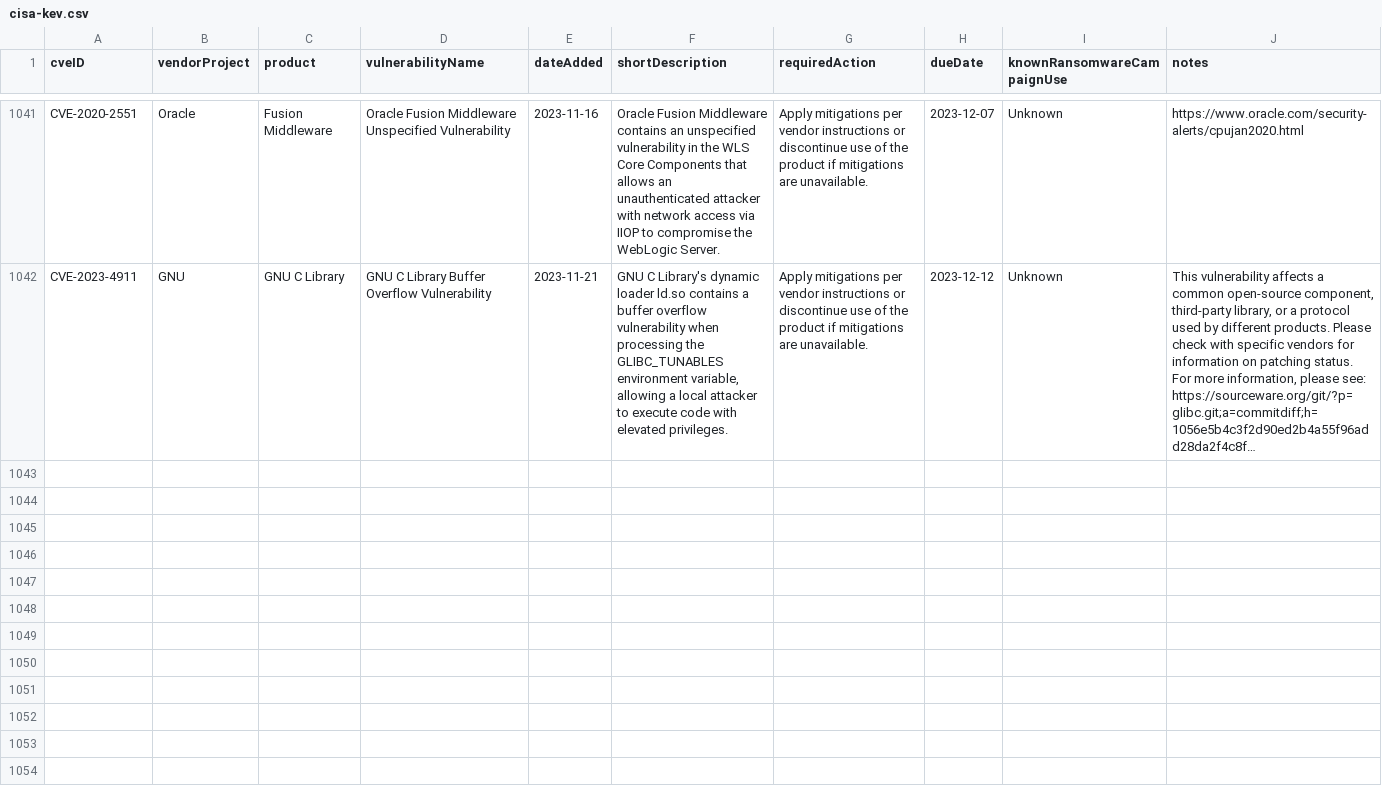
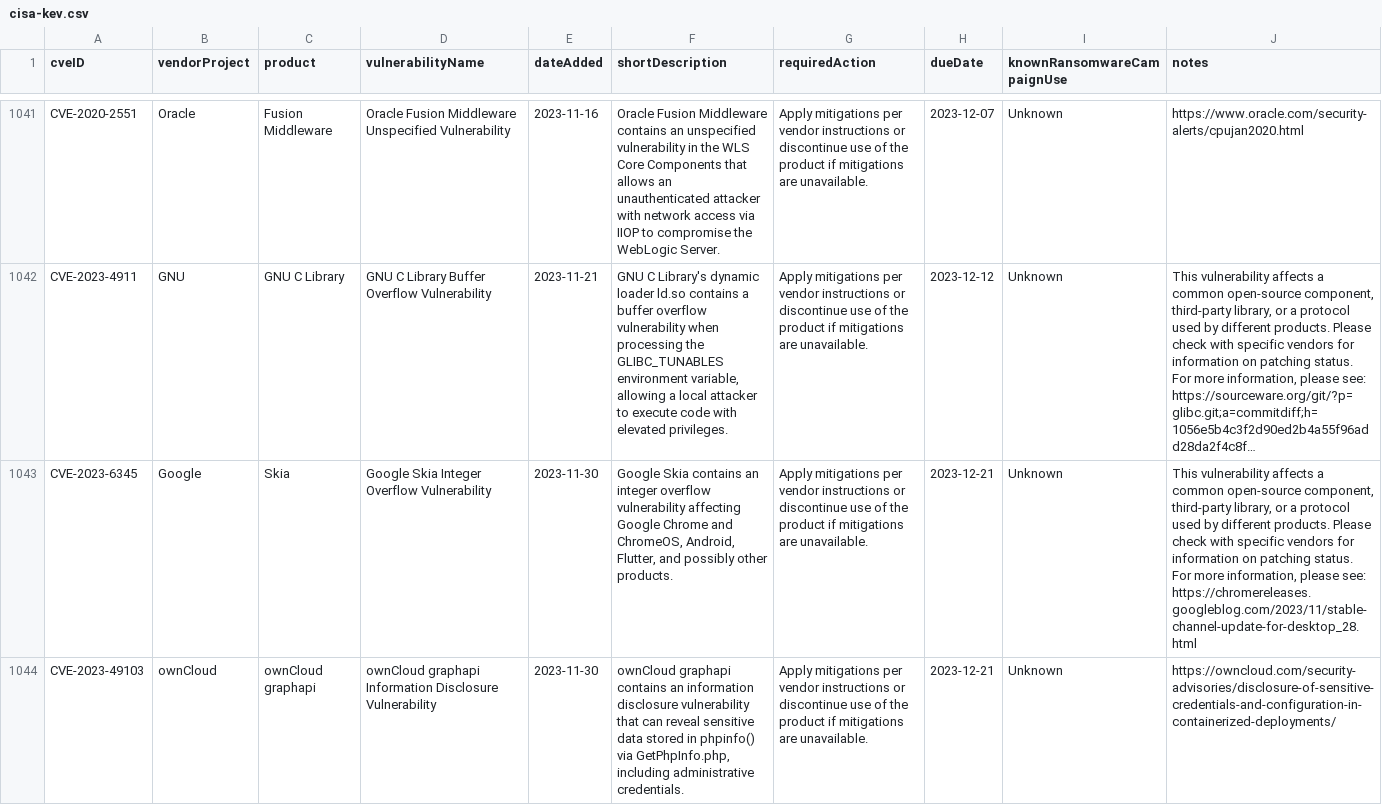
Before and after one commit to rxerium/CISA-KEV, a CSV file: cisa-kev.csv, drawn as a sheet; only a part is shown, gaps mark what is left out; long unchanged cells end in …; the diff names each change by its address in the sheet, - before the commit and + after, or states it on an @@ line.

Commit message:
CISA KEV Updates

```diff
--- a/cisa-kev.csv
+++ b/cisa-kev.csv
+row 1043: CVE-2023-6345 | Google | Skia | Google Skia Integer Overflow Vulnerability | 2023-11-30 | Google Skia contains an integer overflow vulnerability affecting Google Chrome and ChromeOS, Android, Flutter, and possibly other products. | Apply mitigations per vendor instructions or discontinue use of the product if mitigations are unavailable. | 2023-12-21 | Unknown | This vulnerability affects a common open-source component, third-party library, or a protocol used by different products. Please check with specific vendors for information on patching status. For more information, please see: https://chromereleases.googleblog.com/2023/11/stable-channel-update-for-desktop_28.html
+row 1044: CVE-2023-49103 | ownCloud | ownCloud graphapi | ownCloud graphapi Information Disclosure Vulnerability | 2023-11-30 | ownCloud graphapi contains an information disclosure vulnerability that can reveal sensitive data stored in phpinfo() via GetPhpInfo.php, including administrative credentials. | Apply mitigations per vendor instructions or discontinue use of the product if mitigations are unavailable. | 2023-12-21 | Unknown | https://owncloud.com/security-advisories/disclosure-of-sensitive-credentials-and-configuration-in-containerized-deployments/
```
Also changed, not shown: 1 other file.
